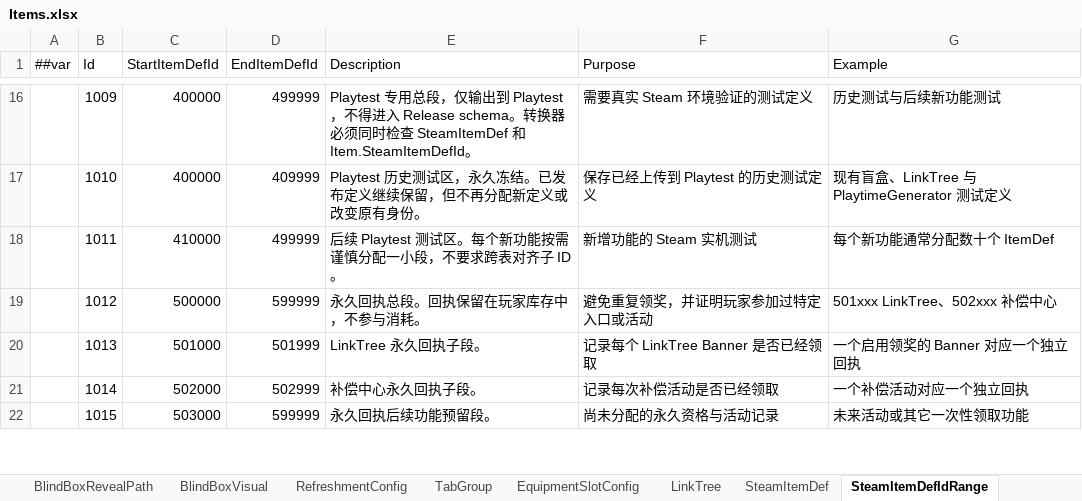
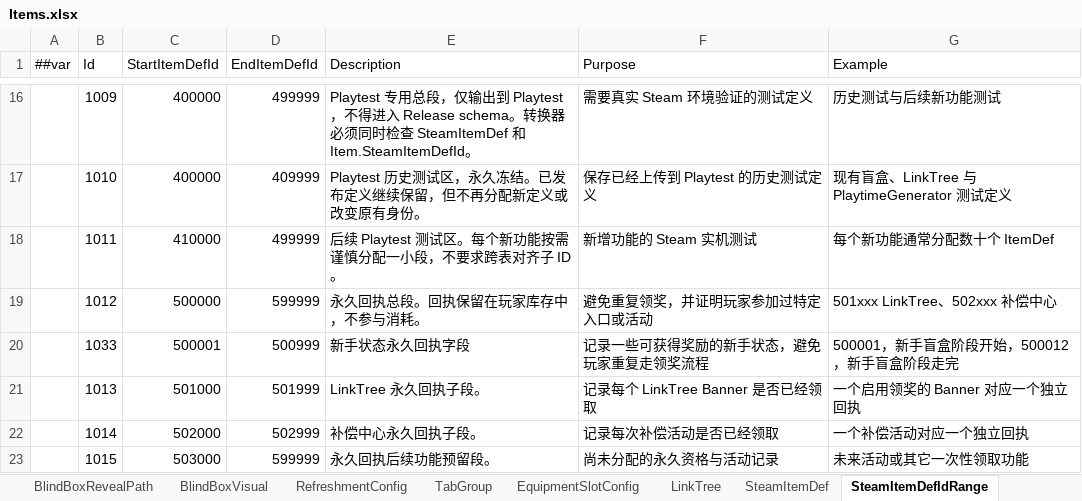
Before and after one commit to SeananTQ/lucky-dog-pub-2026, an Excel workbook: luban-excels/xlsx/Items.xlsx, sheet SteamItemDefIdRange, drawn as a sheet; only a part is shown, gaps mark what is left out; values as stored, in another font and other column widths than the file's, no borders; the diff names each change by its address in the sheet, - before the commit and + after, or states it on an @@ line.

```diff
--- a/luban-excels/xlsx/Items.xlsx (sheet SteamItemDefIdRange)
+++ b/luban-excels/xlsx/Items.xlsx (sheet SteamItemDefIdRange)
+row 20:  | 1033 | 500001 | 500999 | 新手状态永久回执字段 | 记录一些可获得奖励的新手状态，避免玩家重复走领奖流程 | 500001，新手盲盒阶段开始，500012，新手盲盒阶段走完
```
Also changed, not shown: sheet SteamItemDef.
